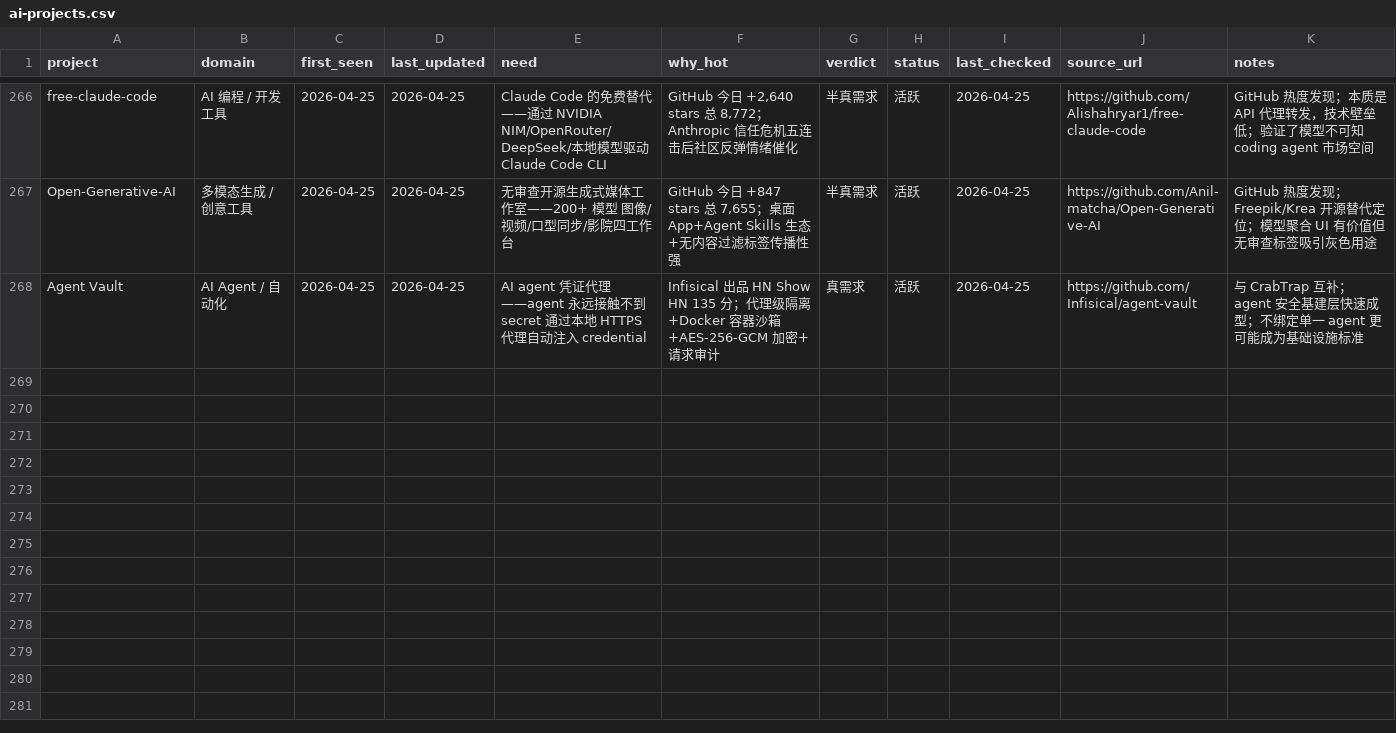
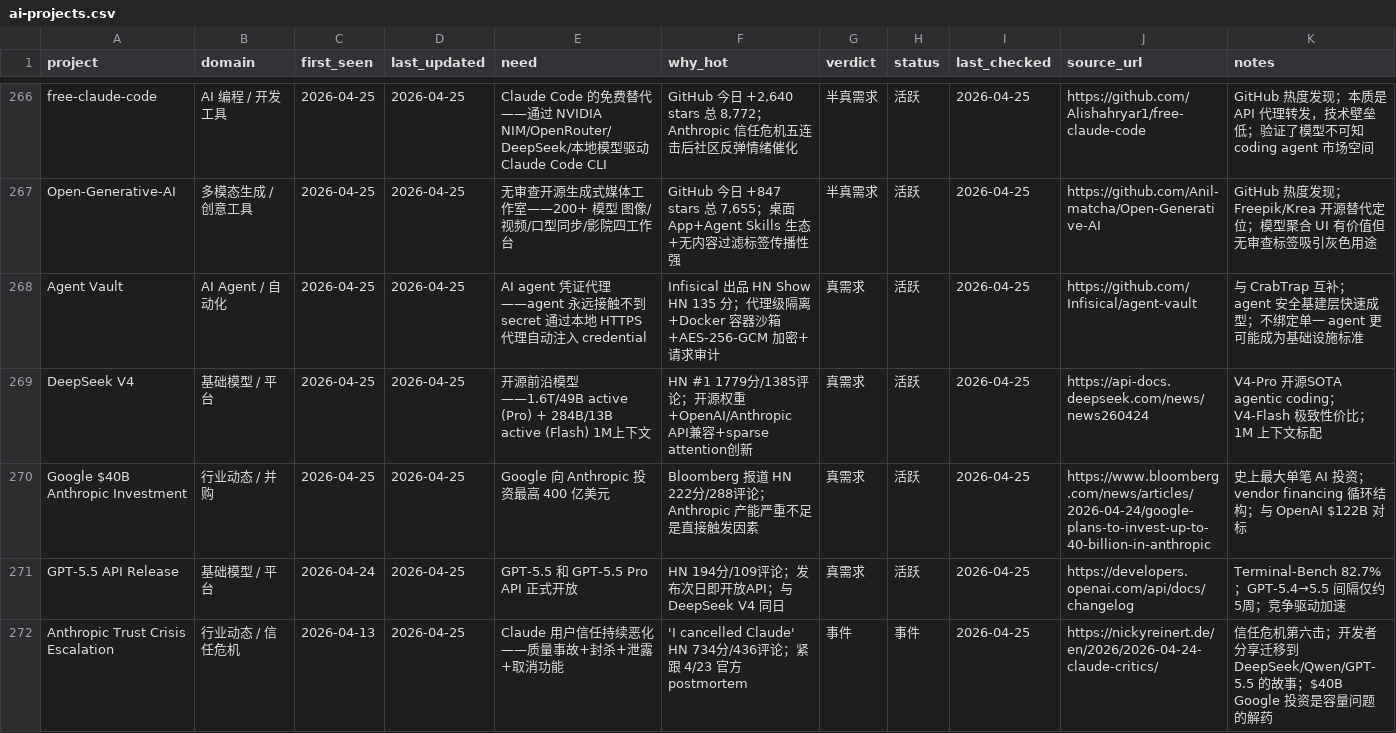
Before and after one commit to KuumaSan/AIProducts, a CSV file: tracking/ai-projects.csv, drawn as a sheet; only a part is shown, gaps mark what is left out; the diff names each change by its address in the sheet, - before the commit and + after, or states it on an @@ line.

Commit message:
ai-daily: 2026-04-25

```diff
--- a/tracking/ai-projects.csv
+++ b/tracking/ai-projects.csv
+row 269: DeepSeek V4 | 基础模型 / 平台 | 2026-04-25 | 2026-04-25 | 开源前沿模型——1.6T/49B active (Pro) + 284B/13B active (Flash) 1M上下文 | HN #1 1779分/1385评论；开源权重+OpenAI/Anthropic API兼容+sparse attention创新 | 真需求 | 活跃 | 2026-04-25 | https://api-docs.deepseek.com/news/news260424 | V4-Pro 开源SOTA agentic coding；V4-Flash 极致性价比；1M 上下文标配
+row 270: Google $40B Anthropic Investment | 行业动态 / 并购 | 2026-04-25 | 2026-04-25 | Google 向 Anthropic 投资最高 400 亿美元 | Bloomberg 报道 HN 222分/288评论；Anthropic 产能严重不足是直接触发因素 | 真需求 | 活跃 | 2026-04-25 | https://www.bloomberg.com/news/articles/2026-04-24/google-plans-to-invest-up-to-40-billion-in-anthropic | 史上最大单笔 AI 投资；vendor financing 循环结构；与 OpenAI $122B 对标
+row 271: GPT-5.5 API Release | 基础模型 / 平台 | 2026-04-24 | 2026-04-25 | GPT-5.5 和 GPT-5.5 Pro API 正式开放 | HN 194分/109评论；发布次日即开放API；与 DeepSeek V4 同日 | 真需求 | 活跃 | 2026-04-25 | https://developers.openai.com/api/docs/changelog | Terminal-Bench 82.7%；GPT-5.4→5.5 间隔仅约5周；竞争驱动加速
+row 272: Anthropic Trust Crisis Escalation | 行业动态 / 信任危机 | 2026-04-13 | 2026-04-25 | Claude 用户信任持续恶化——质量事故+封杀+泄露+取消功能 | 'I cancelled Claude' HN 734分/436评论；紧跟 4/23 官方 postmortem | 事件 | 事件 | 2026-04-25 | https://nickyreinert.de/en/2026/2026-04-24-claude-critics/ | 信任危机第六击；开发者分享迁移到 DeepSeek/Qwen/GPT-5.5 的故事；$40B Google 投资是容量问题的解药
```
